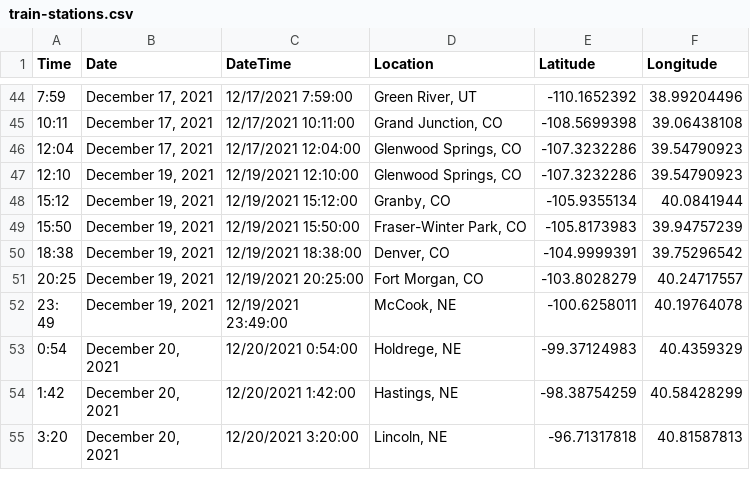
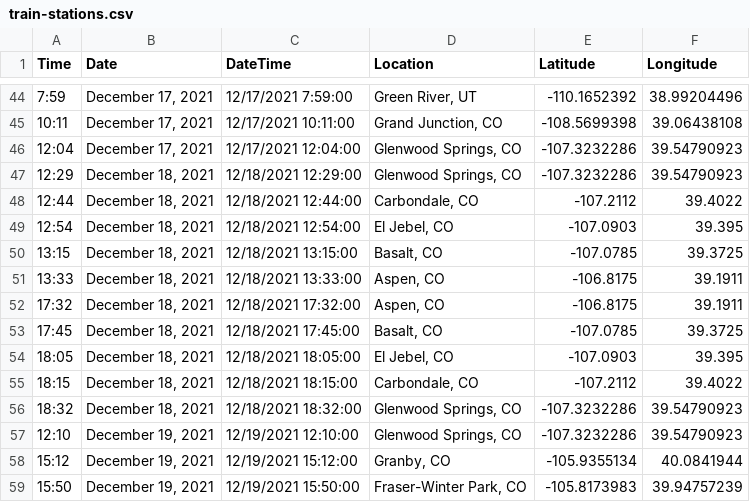
Before and after one commit to dynamicwebpaige/IRL-ticket-to-ride, a CSV file: data/train-stations.csv, drawn as a sheet; only a part is shown, gaps mark what is left out; the shorter side is filled out with more unchanged rows.

Commit message:
Update based on Aspen trip.

```diff
--- a/data/train-stations.csv
+++ b/data/train-stations.csv
@@ -46,2 +46,12 @@ Time,Date,DateTime,Location,Latitude,Longitude
 12:04,"December 17, 2021",12/17/2021 12:04:00,"Glenwood Springs, CO",-107.3232286,39.54790923
+12:29,"December 18, 2021",12/18/2021 12:29:00,"Glenwood Springs, CO",-107.3232286,39.54790923
+12:44,"December 18, 2021",12/18/2021 12:44:00,"Carbondale, CO",-107.2112,39.4022
+12:54,"December 18, 2021",12/18/2021 12:54:00,"El Jebel, CO",-107.0903,39.395
+13:15,"December 18, 2021",12/18/2021 13:15:00,"Basalt, CO",-107.0785,39.3725
+13:33,"December 18, 2021",12/18/2021 13:33:00,"Aspen, CO",-106.8175,39.1911
+17:32,"December 18, 2021",12/18/2021 17:32:00,"Aspen, CO",-106.8175,39.1911
+17:45,"December 18, 2021",12/18/2021 17:45:00,"Basalt, CO",-107.0785,39.3725
+18:05,"December 18, 2021",12/18/2021 18:05:00,"El Jebel, CO",-107.0903,39.395
+18:15,"December 18, 2021",12/18/2021 18:15:00,"Carbondale, CO",-107.2112,39.4022
+18:32,"December 18, 2021",12/18/2021 18:32:00,"Glenwood Springs, CO",-107.3232286,39.54790923
 12:10,"December 19, 2021",12/19/2021 12:10:00,"Glenwood Springs, CO",-107.3232286,39.54790923
```
